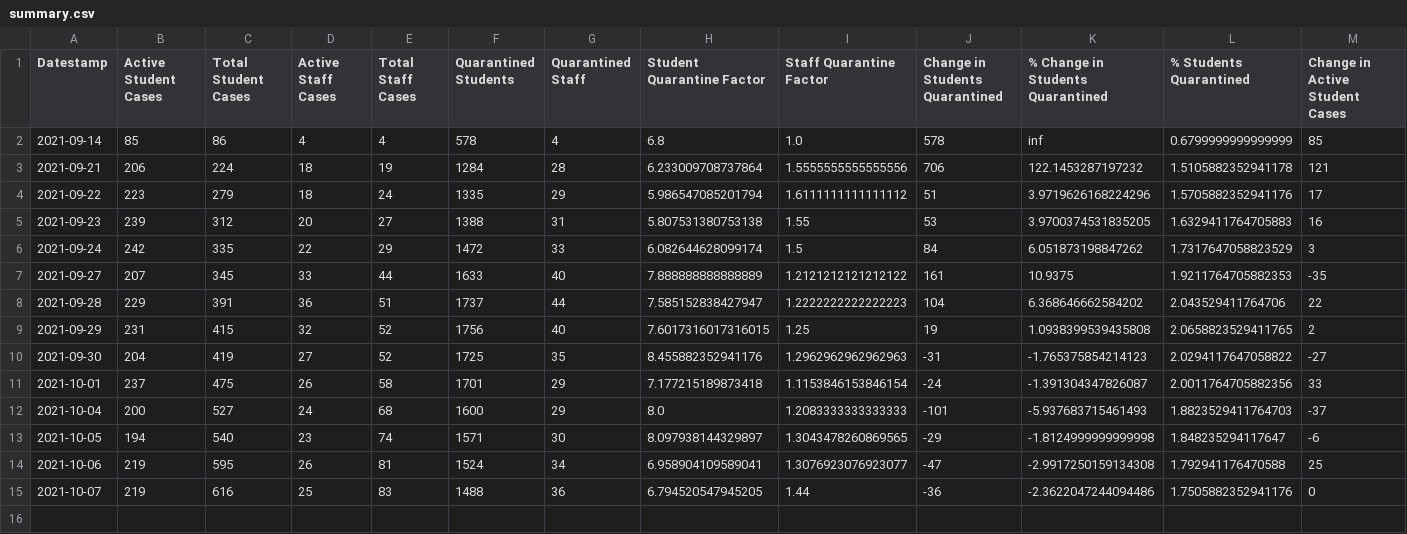
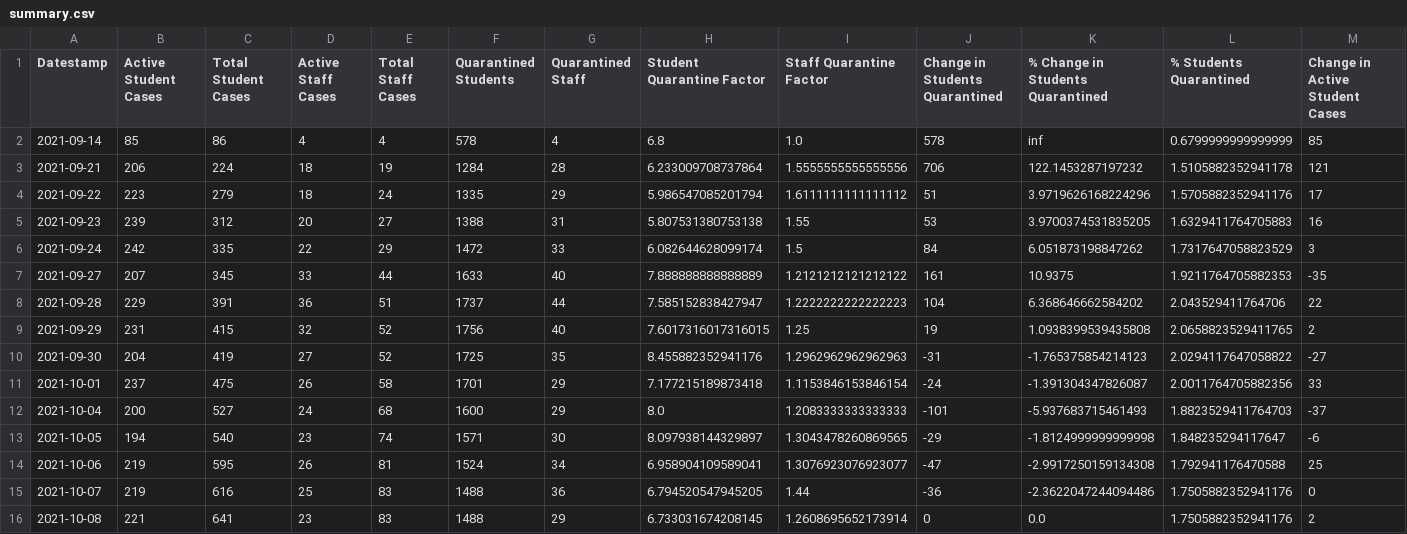
Before and after one commit to robwiss/aacps_covid_data, a CSV file: summary.csv, drawn as a sheet; only a part is shown; rows hold the shown columns only; the diff names each change by its address in the sheet, - before the commit and + after, or states it on an @@ line.

```diff
--- a/summary.csv
+++ b/summary.csv
+row 16: 2021-10-08 | 221 | 641 | 23 | 83 | 1488 | 29 | 6.733031674208145 | 1.2608695652173914 | 0 | 0.0 | 1.7505882352941176 | 2
```
Also changed, not shown: summary_T.csv, 5 other files.
